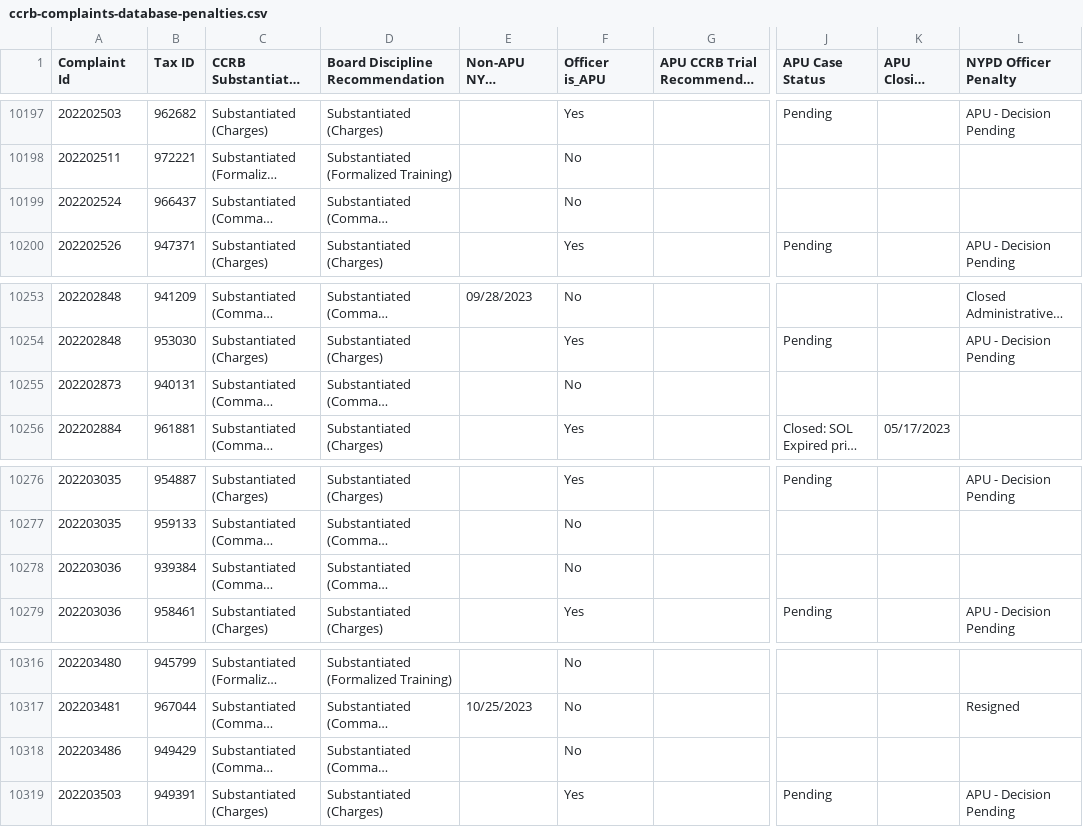
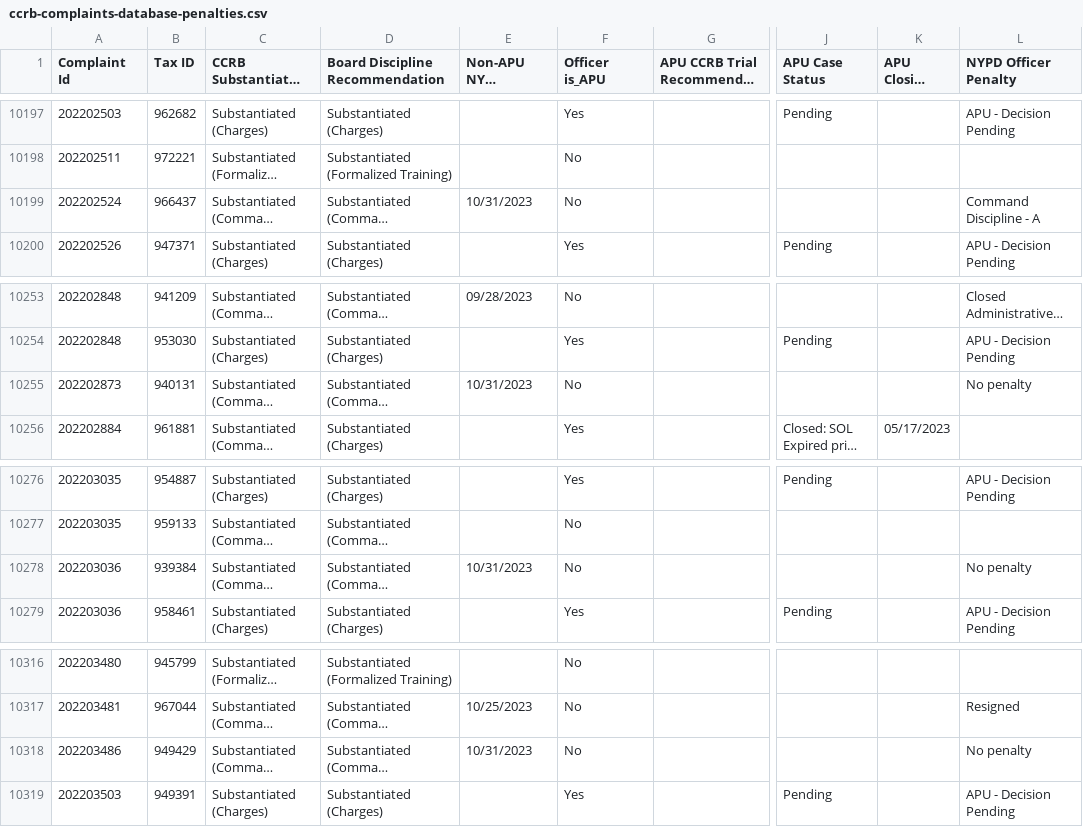
Before and after one commit to ryanwatkins/ccrb-complaint-records, a CSV file: ccrb-complaints-database-penalties.csv, drawn as a sheet; only a part is shown, gaps mark what is left out; long unchanged cells end in …; the diff covers the shown part only; the diff names each change by its address in the sheet, - before the commit and + after, or states it on an @@ line.

```diff
--- a/ccrb-complaints-database-penalties.csv
+++ b/ccrb-complaints-database-penalties.csv
-E10199 (Non-APU NYPD Penalty Report Date): (empty)
+E10199 (Non-APU NYPD Penalty Report Date): 10/31/2023
-L10199 (NYPD Officer Penalty): (empty)
+L10199 (NYPD Officer Penalty): Command Discipline - A
-E10255 (Non-APU NYPD Penalty Report Date): (empty)
+E10255 (Non-APU NYPD Penalty Report Date): 10/31/2023
-L10255 (NYPD Officer Penalty): (empty)
+L10255 (NYPD Officer Penalty): No penalty
-E10278 (Non-APU NYPD Penalty Report Date): (empty)
+E10278 (Non-APU NYPD Penalty Report Date): 10/31/2023
-L10278 (NYPD Officer Penalty): (empty)
+L10278 (NYPD Officer Penalty): No penalty
-E10318 (Non-APU NYPD Penalty Report Date): (empty)
+E10318 (Non-APU NYPD Penalty Report Date): 10/31/2023
-L10318 (NYPD Officer Penalty): (empty)
+L10318 (NYPD Officer Penalty): No penalty
```
Also changed, not shown: 42 edited cells elsewhere in this file, 2 other files.
